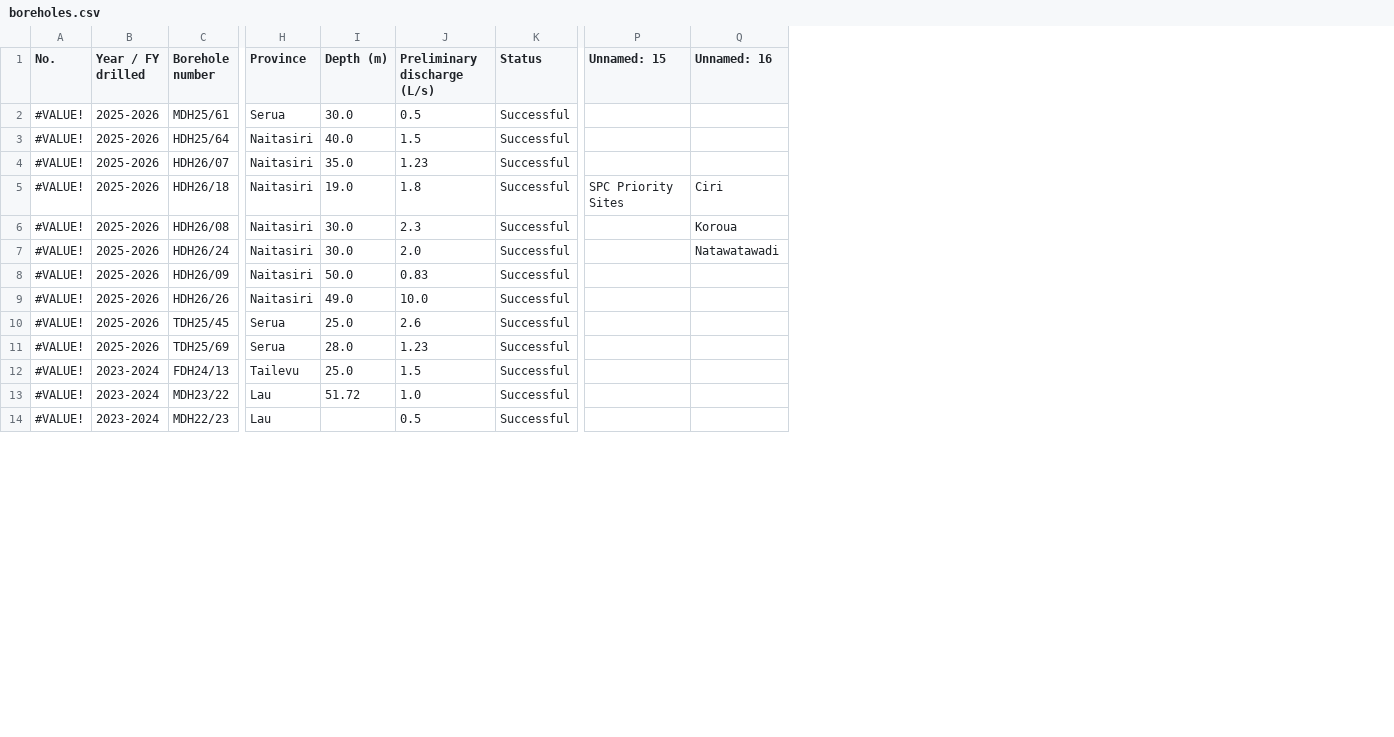
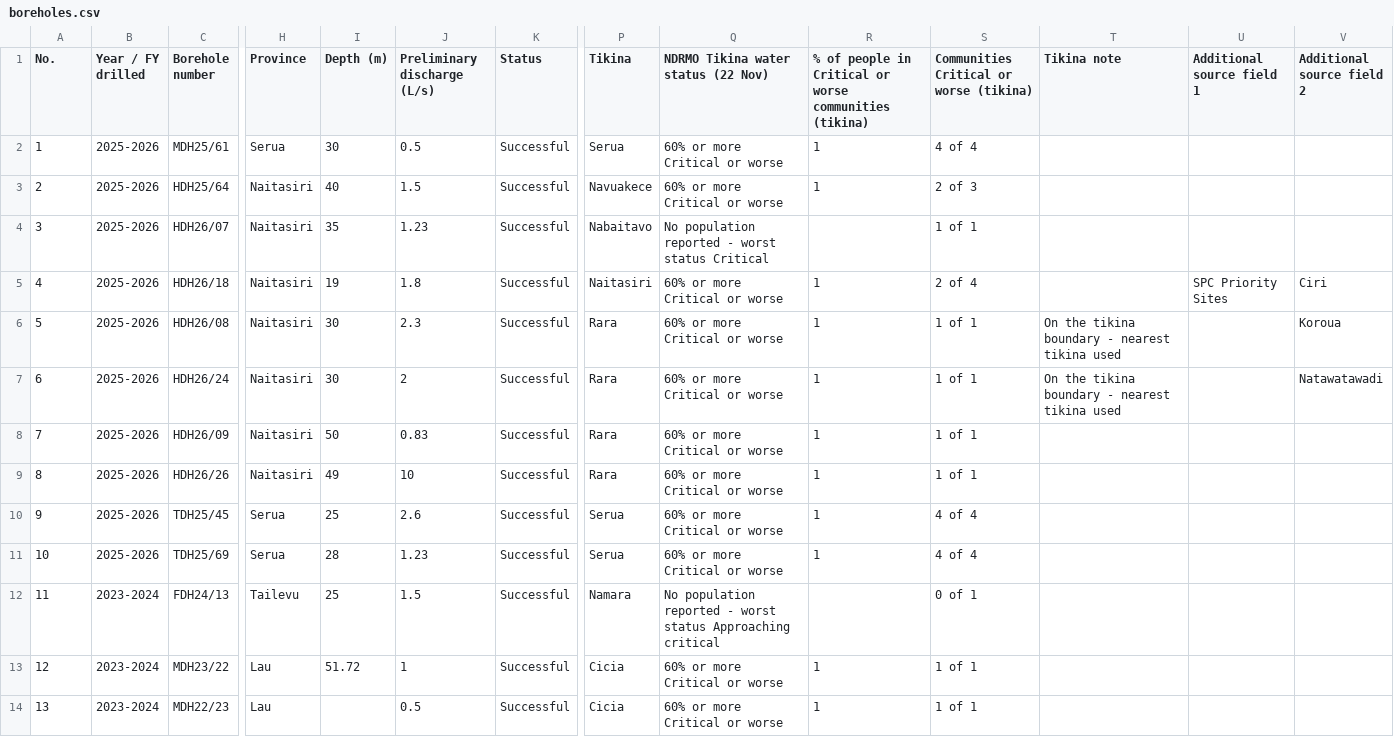
Before and after one commit to saulamule/mrd-borehole-management-system, a CSV file: data/boreholes.csv, drawn as a sheet; only a part is shown, gaps mark what is left out; addresses are those after the commit; the diff covers the shown part only; the diff names each change by its address in the sheet, - before the commit and + after, or states it on an @@ line.

Commit message:
Update 93 borehole records with Tikina and NDRMO water-status data

```diff
--- a/data/boreholes.csv
+++ b/data/boreholes.csv
+column P (Tikina), rows 2-14: Serua | Navuakece | Nabaitavo | Naitasiri | Rara | Rara | Rara | Rara | Serua | Serua | Namara | Cicia | Cicia
+column Q, rows 1-14: NDRMO Tikina water status (22 Nov) | 60% or more Critical or worse | 60% or more Critical or worse | No population reported - worst status Critical | 60% or more Critical or worse | 60% or more Critical or worse | 60% or more Critical or worse | 60% or more Critical or worse | 60% or more Critical or worse | 60% or more Critical or worse | 60% or more Critical or worse | No population reported - worst status Approaching critical | 60% or more Critical or worse | 60% or more Critical or worse
+column R, rows 1-14: % of people in Critical or worse communities (tikina) | 1 | 1 |  | 1 | 1 | 1 | 1 | 1 | 1 | 1 |  | 1 | 1
+column S, rows 1-14: Communities Critical or worse (tikina) | 4 of 4 | 2 of 3 | 1 of 1 | 2 of 4 | 1 of 1 | 1 of 1 | 1 of 1 | 1 of 1 | 4 of 4 | 4 of 4 | 0 of 1 | 1 of 1 | 1 of 1
+column T (Tikina note), rows 6-7: On the tikina boundary - nearest tikina used | On the tikina boundary - nearest tikina used
-U1: Unnamed: 15
+U1: Additional source field 1
-V1: Unnamed: 16
+V1: Additional source field 2
-A2 (No.): #VALUE!
+A2 (No.): 1
-I2 (Depth (m)): 30.0
+I2 (Depth (m)): 30
-A3 (No.): #VALUE!
+A3 (No.): 2
-I3 (Depth (m)): 40.0
+I3 (Depth (m)): 40
-A4 (No.): #VALUE!
+A4 (No.): 3
-I4 (Depth (m)): 35.0
+I4 (Depth (m)): 35
-A5 (No.): #VALUE!
+A5 (No.): 4
-I5 (Depth (m)): 19.0
+I5 (Depth (m)): 19
-A6 (No.): #VALUE!
+A6 (No.): 5
-I6:I7 (Depth (m)): 30.0
+I6:I7 (Depth (m)): 30
-A7 (No.): #VALUE!
+A7 (No.): 6
-J7 (Preliminary discharge (L/s)): 2.0
+J7 (Preliminary discharge (L/s)): 2
-A8 (No.): #VALUE!
+A8 (No.): 7
-I8 (Depth (m)): 50.0
+I8 (Depth (m)): 50
-A9 (No.): #VALUE!
+A9 (No.): 8
-I9 (Depth (m)): 49.0
+I9 (Depth (m)): 49
-J9 (Preliminary discharge (L/s)): 10.0
+J9 (Preliminary discharge (L/s)): 10
-A10 (No.): #VALUE!
+A10 (No.): 9
-I10 (Depth (m)): 25.0
+I10 (Depth (m)): 25
-A11 (No.): #VALUE!
+A11 (No.): 10
-I11 (Depth (m)): 28.0
+I11 (Depth (m)): 28
-A12 (No.): #VALUE!
+A12 (No.): 11
-I12 (Depth (m)): 25.0
+I12 (Depth (m)): 25
-A13 (No.): #VALUE!
+A13 (No.): 12
-J13 (Preliminary discharge (L/s)): 1.0
+J13 (Preliminary discharge (L/s)): 1
-A14 (No.): #VALUE!
+A14 (No.): 13
```
Also changed, not shown: 113 edited cells elsewhere in this file.
